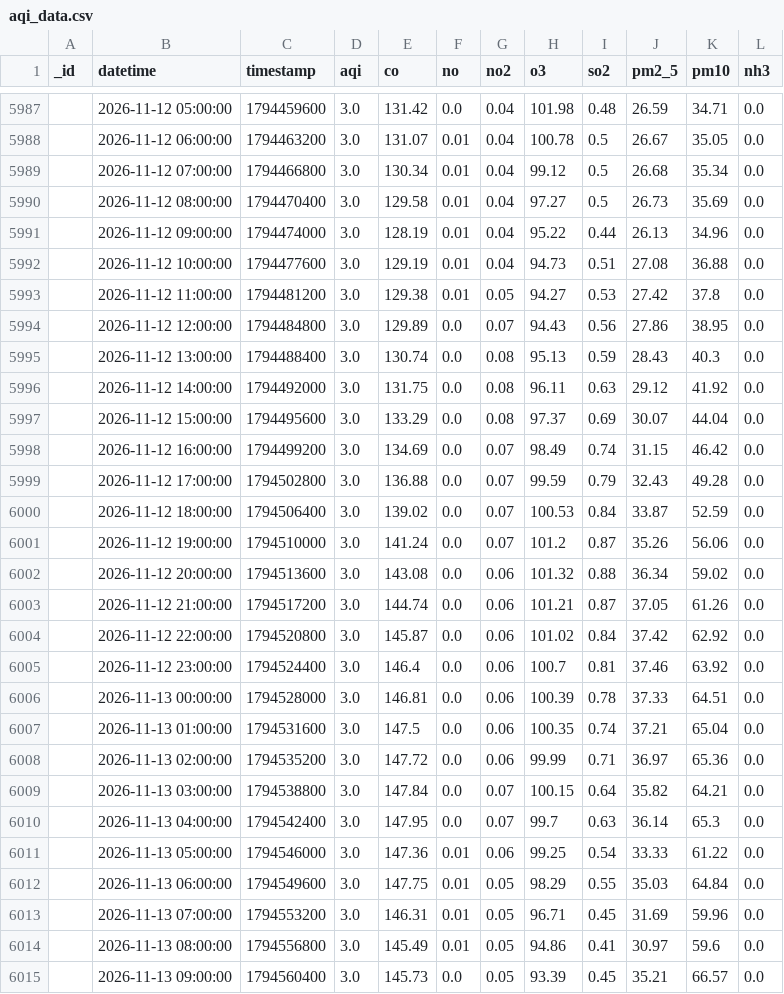
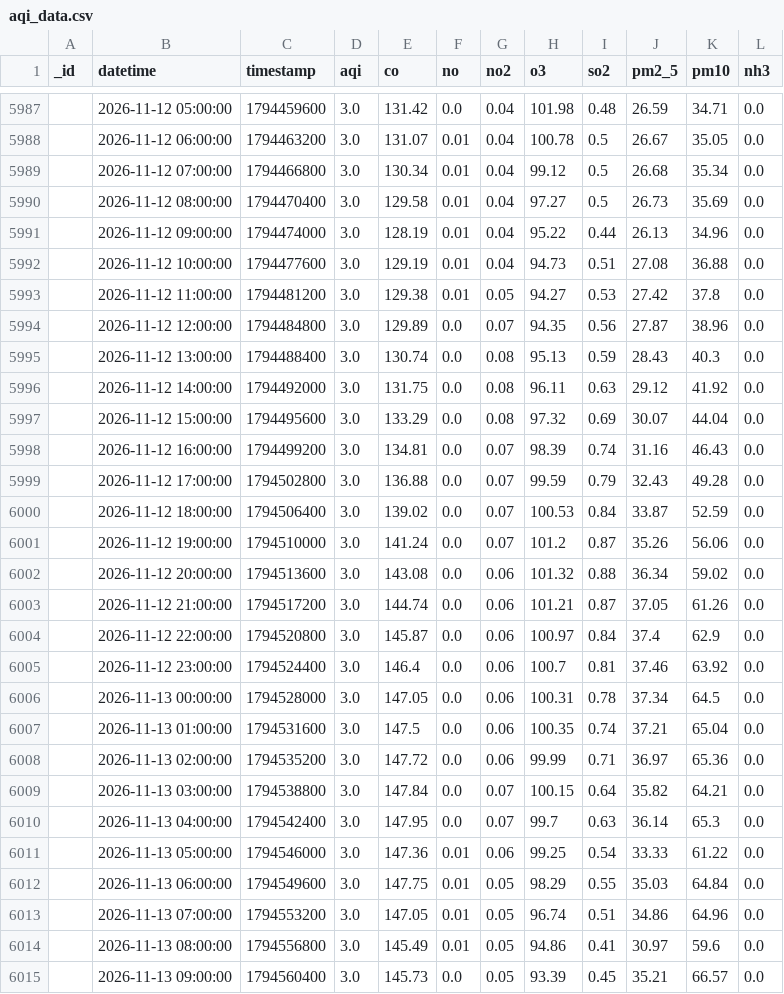
Before and after one commit to uzairharoon-dev/AQI-Predictor-End-to-End-ML-Pipeline-, a CSV file: data/aqi_data.csv, drawn as a sheet; only a part is shown, gaps mark what is left out; the diff covers the shown part only.

```diff
--- a/data/aqi_data.csv
+++ b/data/aqi_data.csv
@@ -5993,7 +5993,7 @@ _id,datetime,timestamp,aqi,co,no,no2,o3,so2,pm2_5,pm10,nh3
 ,2026-11-12 11:00:00,1794481200,3.0,129.38,0.01,0.05,94.27,0.53,27.42,37.8,0.0
-,2026-11-12 12:00:00,1794484800,3.0,129.89,0.0,0.07,94.43,0.56,27.86,38.95,0.0
+,2026-11-12 12:00:00,1794484800,3.0,129.89,0.0,0.07,94.35,0.56,27.87,38.96,0.0
 ,2026-11-12 13:00:00,1794488400,3.0,130.74,0.0,0.08,95.13,0.59,28.43,40.3,0.0
 ,2026-11-12 14:00:00,1794492000,3.0,131.75,0.0,0.08,96.11,0.63,29.12,41.92,0.0
-,2026-11-12 15:00:00,1794495600,3.0,133.29,0.0,0.08,97.37,0.69,30.07,44.04,0.0
-,2026-11-12 16:00:00,1794499200,3.0,134.69,0.0,0.07,98.49,0.74,31.15,46.42,0.0
+,2026-11-12 15:00:00,1794495600,3.0,133.29,0.0,0.08,97.32,0.69,30.07,44.04,0.0
+,2026-11-12 16:00:00,1794499200,3.0,134.81,0.0,0.07,98.39,0.74,31.16,46.43,0.0
 ,2026-11-12 17:00:00,1794502800,3.0,136.88,0.0,0.07,99.59,0.79,32.43,49.28,0.0
@@ -6003,5 +6003,5 @@ _id,datetime,timestamp,aqi,co,no,no2,o3,so2,pm2_5,pm10,nh3
 ,2026-11-12 21:00:00,1794517200,3.0,144.74,0.0,0.06,101.21,0.87,37.05,61.26,0.0
-,2026-11-12 22:00:00,1794520800,3.0,145.87,0.0,0.06,101.02,0.84,37.42,62.92,0.0
+,2026-11-12 22:00:00,1794520800,3.0,145.87,0.0,0.06,100.97,0.84,37.4,62.9,0.0
 ,2026-11-12 23:00:00,1794524400,3.0,146.4,0.0,0.06,100.7,0.81,37.46,63.92,0.0
-,2026-11-13 00:00:00,1794528000,3.0,146.81,0.0,0.06,100.39,0.78,37.33,64.51,0.0
+,2026-11-13 00:00:00,1794528000,3.0,147.05,0.0,0.06,100.31,0.78,37.34,64.5,0.0
 ,2026-11-13 01:00:00,1794531600,3.0,147.5,0.0,0.06,100.35,0.74,37.21,65.04,0.0
@@ -6012,3 +6012,3 @@ _id,datetime,timestamp,aqi,co,no,no2,o3,so2,pm2_5,pm10,nh3
 ,2026-11-13 06:00:00,1794549600,3.0,147.75,0.01,0.05,98.29,0.55,35.03,64.84,0.0
-,2026-11-13 07:00:00,1794553200,3.0,146.31,0.01,0.05,96.71,0.45,31.69,59.96,0.0
+,2026-11-13 07:00:00,1794553200,3.0,147.05,0.01,0.05,96.74,0.51,34.86,64.96,0.0
 ,2026-11-13 08:00:00,1794556800,3.0,145.49,0.01,0.05,94.86,0.41,30.97,59.6,0.0
```
Also changed, not shown: 9 added rows, 4 removed rows and 20 edited cells elsewhere in this file, 1 other file.
